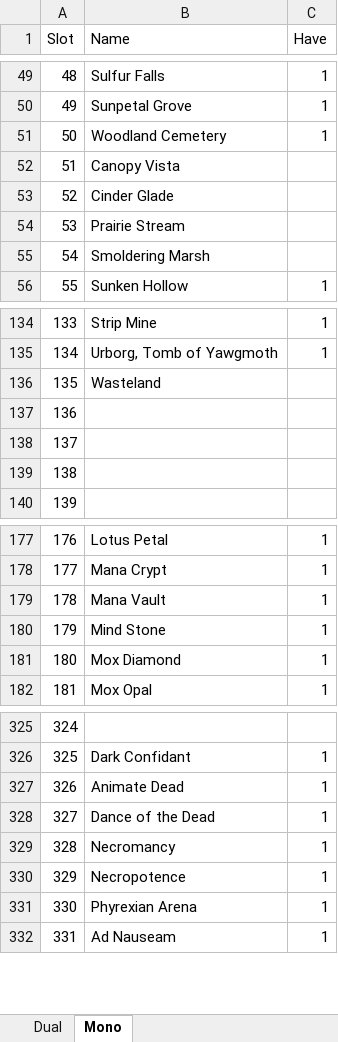
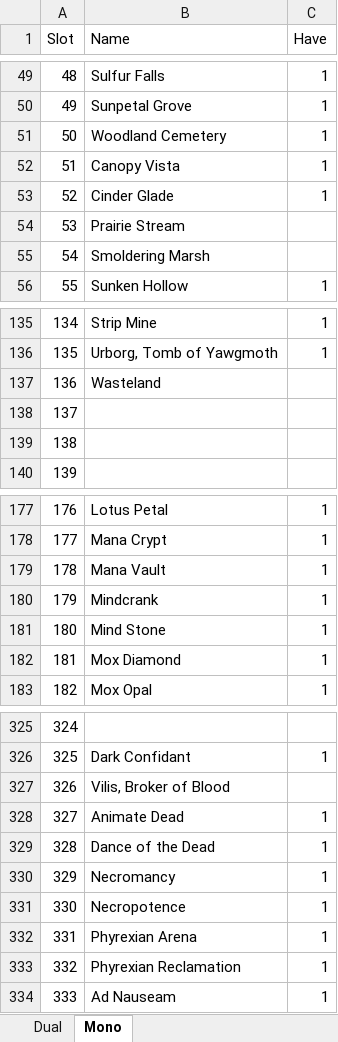
Before and after one commit to SirMastermind/EDH-DeckHelper, an Excel workbook: data/binder/Binder.xlsx, sheet Mono, drawn as a sheet; only a part is shown, gaps mark what is left out; values as stored, in another font and other column widths than the file's, no borders; removed rows and columns are numbered as before the commit, all else as after; the diff covers the shown part only; the diff names each change by its address in the sheet, - before the commit and + after, or states it on an @@ line.

```diff
--- a/data/binder/Binder.xlsx (sheet Mono)
+++ b/data/binder/Binder.xlsx (sheet Mono)
-C52:C53 (Have): (empty)
+C52:C53 (Have): 1
@@ column A (Slot) renumbered between rows 123 and 372 @@
-row 137: 136
+row 180: 179 | Mindcrank | 1
+row 327: 326 | Vilis, Broker of Blood
+row 333: 332 | Phyrexian Reclamation | 1
```
Also changed, not shown: 5 added rows, 7 removed rows and 5 edited cells elsewhere in this sheet, 8 other files.
